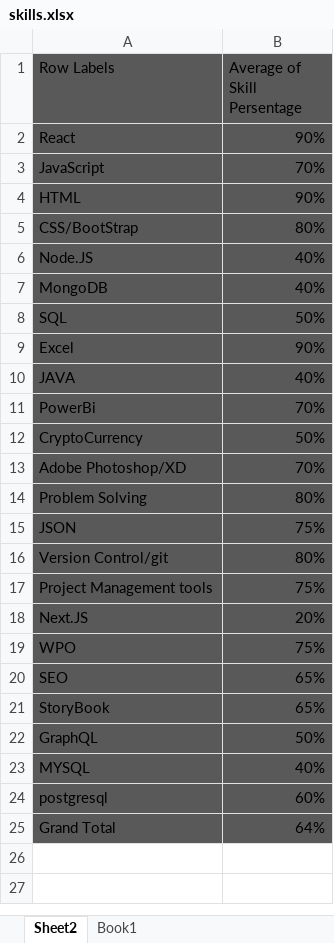
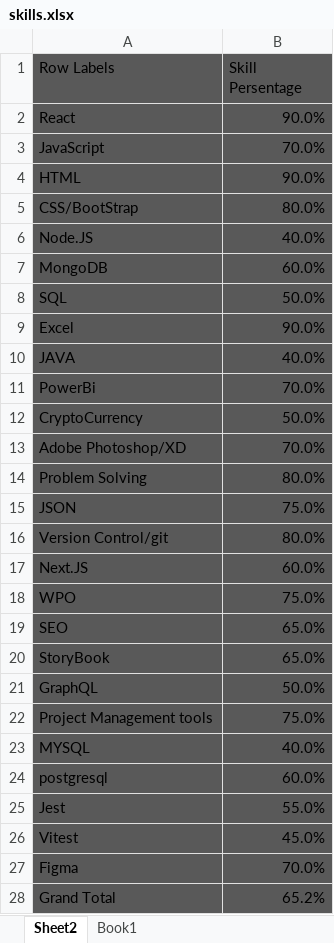
Before and after one commit to masoud-naji/cryptoapi, an Excel workbook: src/Components/Skill/skills.xlsx, sheet Sheet2, drawn as a sheet; values as stored, in another font and other column widths than the file's, no borders; charts and pictures not drawn; removed rows and columns are numbered as before the commit, all else as after; the diff names each change by its address in the sheet, - before the commit and + after, or states it on an @@ line.

Commit message:
skills and skillsSVG update

```diff
--- a/src/Components/Skill/skills.xlsx (sheet Sheet2)
+++ b/src/Components/Skill/skills.xlsx (sheet Sheet2)
-B1: Average of Skill Persentage
+B1: Skill Persentage
-B2 (Skill Persentage): 90%
+B2 (Skill Persentage): 90.0%
-B3 (Skill Persentage): 70%
+B3 (Skill Persentage): 70.0%
-B4 (Skill Persentage): 90%
+B4 (Skill Persentage): 90.0%
-B5 (Skill Persentage): 80%
+B5 (Skill Persentage): 80.0%
-B6 (Skill Persentage): 40%
+B6 (Skill Persentage): 40.0%
-B7 (Skill Persentage): 40%
+B7 (Skill Persentage): 60.0%
-B8 (Skill Persentage): 50%
+B8 (Skill Persentage): 50.0%
-B9 (Skill Persentage): 90%
+B9 (Skill Persentage): 90.0%
-B10 (Skill Persentage): 40%
+B10 (Skill Persentage): 40.0%
-B11 (Skill Persentage): 70%
+B11 (Skill Persentage): 70.0%
-B12 (Skill Persentage): 50%
+B12 (Skill Persentage): 50.0%
-B13 (Skill Persentage): 70%
+B13 (Skill Persentage): 70.0%
-B14 (Skill Persentage): 80%
+B14 (Skill Persentage): 80.0%
-B15 (Skill Persentage): 75%
+B15 (Skill Persentage): 75.0%
-B16 (Skill Persentage): 80%
+B16 (Skill Persentage): 80.0%
-row 17: Project Management tools | 75%
-B17 (Skill Persentage): 20%
+B17 (Skill Persentage): 60.0%
-B18 (Skill Persentage): 75%
+B18 (Skill Persentage): 75.0%
-B19:B20 (Skill Persentage): 65%
+B19:B20 (Skill Persentage): 65.0%
-B21 (Skill Persentage): 50%
+B21 (Skill Persentage): 50.0%
+row 22: Project Management tools | 75.0%
-B23 (Skill Persentage): 40%
+B23 (Skill Persentage): 40.0%
-B24 (Skill Persentage): 60%
+B24 (Skill Persentage): 60.0%
+row 25: Jest | 55.0%
+row 26: Vitest | 45.0%
+row 27: Figma | 70.0%
-B28 (Skill Persentage): 64%
+B28 (Skill Persentage): 65.2%
```
Also changed, not shown: sheet Book1, charts or pictures, 2 other files.
